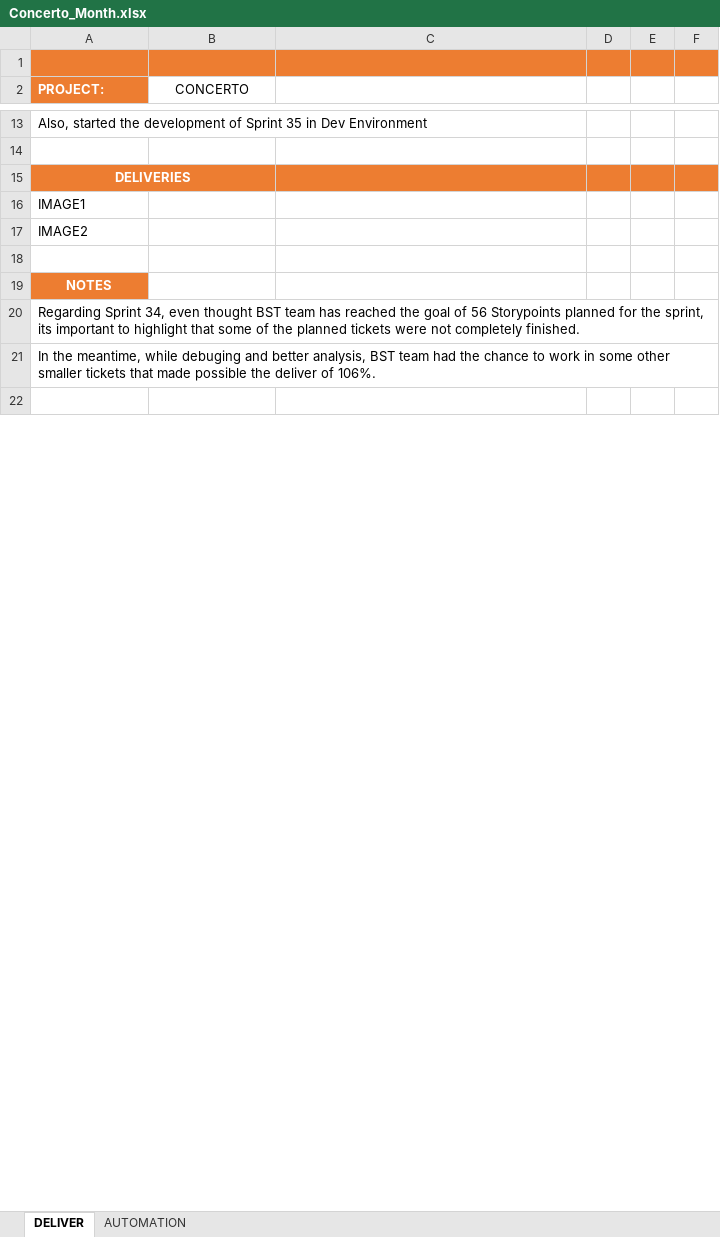
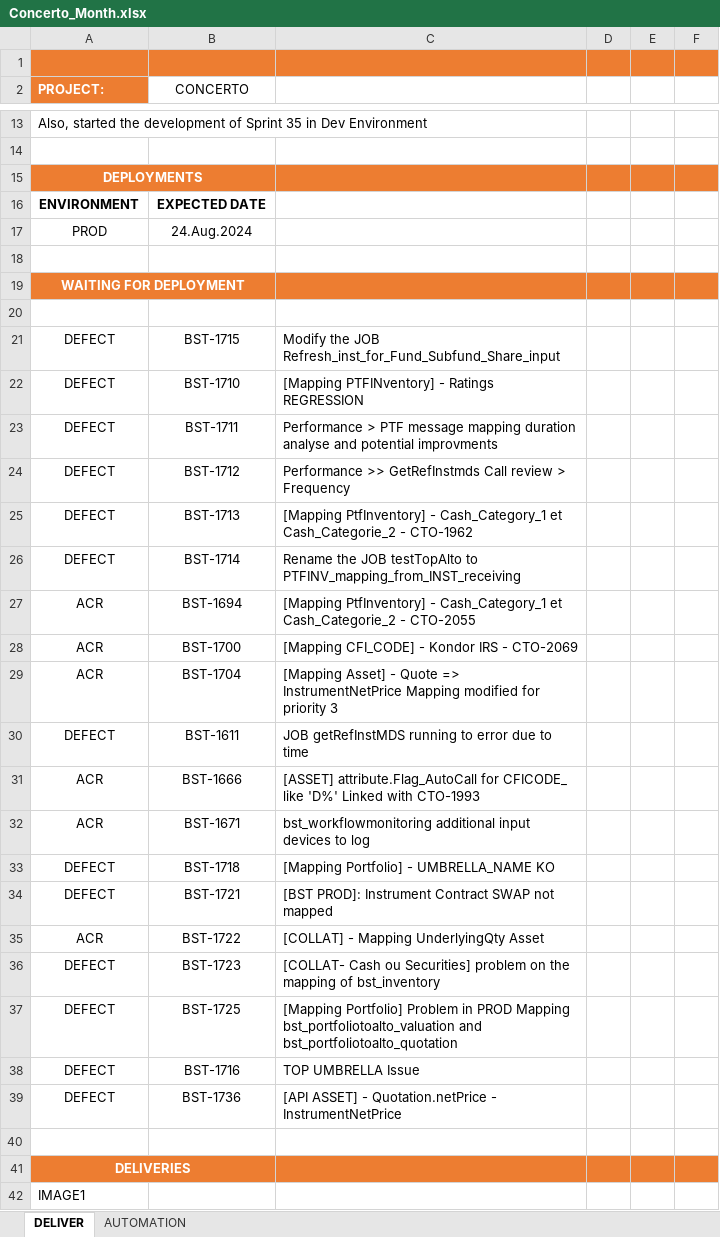
Before and after one commit to StalkerJocca/AutomationExcel, an Excel workbook: Excel_Files/Concerto_Month.xlsx, sheet DELIVER, drawn as a sheet; only a part is shown, gaps mark what is left out; the shorter side is filled out with more unchanged rows; values as stored, in another font and other column widths than the file's, no borders; table styles not drawn; the diff names each change by its address in the sheet, - before the commit and + after, or states it on an @@ line.

Commit message:
Add files via upload

```diff
--- a/Excel_Files/Concerto_Month.xlsx (sheet DELIVER)
+++ b/Excel_Files/Concerto_Month.xlsx (sheet DELIVER)
+row 15: DEPLOYMENTS
+row 16: ENVIRONMENT | EXPECTED DATE
+row 17: PROD | 24.Aug.2024
+row 18: (empty)
+row 19: WAITING FOR DEPLOYMENT
+row 20: PRIORITY | JIRA | DESCRIPTION
+row 21: DEFECT | BST-1715 | Modify the JOB Refresh_inst_for_Fund_Subfund_Share_input
+row 22: DEFECT | BST-1710 | [Mapping PTFINventory] - Ratings REGRESSION
+row 23: DEFECT | BST-1711 | Performance > PTF message mapping duration analyse and potential improvments
+row 24: DEFECT | BST-1712 | Performance >> GetRefInstmds Call review > Frequency
+row 25: DEFECT | BST-1713 | [Mapping PtfInventory] - Cash_Category_1 et Cash_Categorie_2 - CTO-1962
+row 26: DEFECT | BST-1714 | Rename the JOB testTopAlto to PTFINV_mapping_from_INST_receiving
+row 27: ACR | BST-1694 | [Mapping PtfInventory] - Cash_Category_1 et Cash_Categorie_2 - CTO-2055
+row 28: ACR | BST-1700 | [Mapping CFI_CODE] - Kondor IRS - CTO-2069
+row 29: ACR | BST-1704 | [Mapping Asset] - Quote => InstrumentNetPrice Mapping modified for priority 3
+row 30: DEFECT | BST-1611 | JOB getRefInstMDS running to error due to time
+row 31: ACR | BST-1666 | [ASSET] attribute.Flag_AutoCall for CFICODE_ like 'D%' Linked with CTO-1993
+row 32: ACR | BST-1671 | bst_workflowmonitoring additional input devices to log
+row 33: DEFECT | BST-1718 | [Mapping Portfolio] - UMBRELLA_NAME KO
+row 34: DEFECT | BST-1721 | [BST PROD]: Instrument Contract SWAP not mapped
+row 35: ACR | BST-1722 | [COLLAT] - Mapping UnderlyingQty Asset
+row 36: DEFECT | BST-1723 | [COLLAT- Cash ou Securities] problem on the mapping of bst_inventory
+row 37: DEFECT | BST-1725 | [Mapping Portfolio] Problem in PROD Mapping bst_portfoliotoalto_valuation and bst_portfoliotoalto_quotation
+row 38: DEFECT | BST-1716 | TOP UMBRELLA Issue
+row 39: DEFECT | BST-1736 | [API ASSET] - Quotation.netPrice - InstrumentNetPrice
+row 40: (empty)
```
